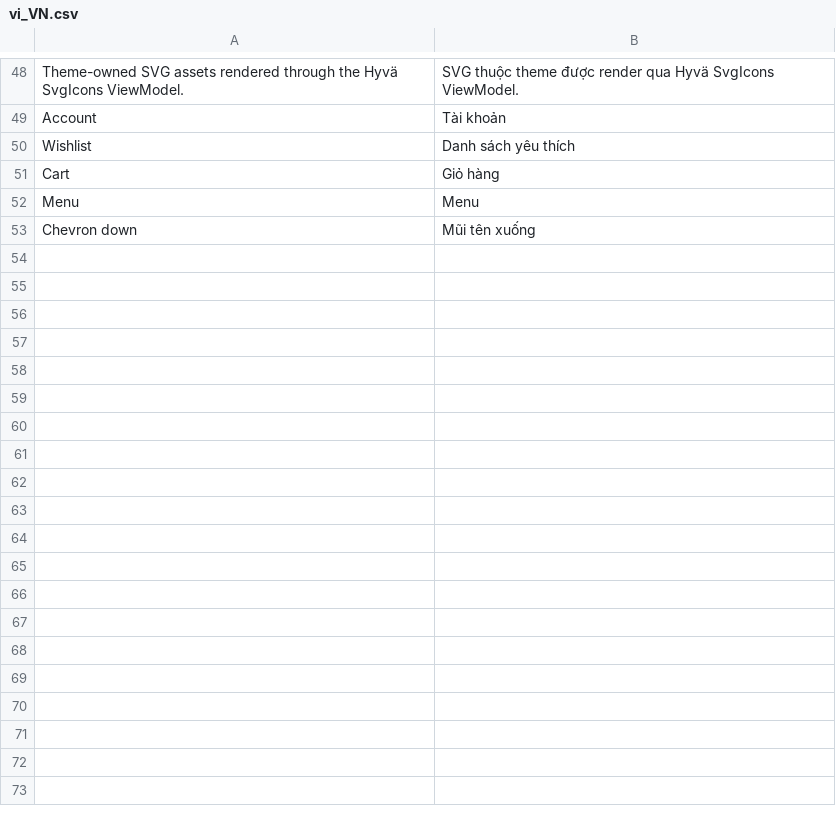
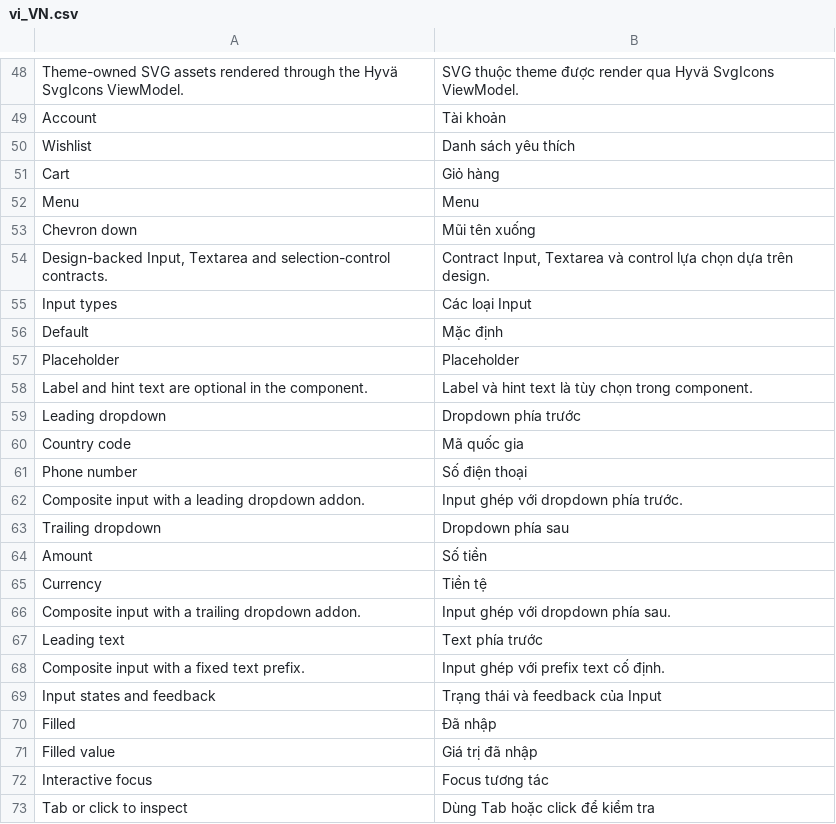
Before and after one commit to secomm-dev/slaunchpad, a CSV file: app/code/Secomm/ThemeHelper/i18n/vi_VN.csv, drawn as a sheet; only a part is shown, gaps mark what is left out; the diff covers the shown part only.

Commit message:
feat(theme): expand global style showcase

```diff
--- a/app/code/Secomm/ThemeHelper/i18n/vi_VN.csv
+++ b/app/code/Secomm/ThemeHelper/i18n/vi_VN.csv
@@ -53 +53,21 @@
 "Chevron down","Mũi tên xuống"
+"Design-backed Input, Textarea and selection-control contracts.","Contract Input, Textarea và control lựa chọn dựa trên design."
+"Input types","Các loại Input"
+"Default","Mặc định"
+"Placeholder","Placeholder"
+"Label and hint text are optional in the component.","Label và hint text là tùy chọn trong component."
+"Leading dropdown","Dropdown phía trước"
+"Country code","Mã quốc gia"
+"Phone number","Số điện thoại"
+"Composite input with a leading dropdown addon.","Input ghép với dropdown phía trước."
+"Trailing dropdown","Dropdown phía sau"
+"Amount","Số tiền"
+"Currency","Tiền tệ"
+"Composite input with a trailing dropdown addon.","Input ghép với dropdown phía sau."
+"Leading text","Text phía trước"
+"Composite input with a fixed text prefix.","Input ghép với prefix text cố định."
+"Input states and feedback","Trạng thái và feedback của Input"
+"Filled","Đã nhập"
+"Filled value","Giá trị đã nhập"
+"Interactive focus","Focus tương tác"
+"Tab or click to inspect","Dùng Tab hoặc click để kiểm tra"
```
Also changed, not shown: 17 added rows elsewhere in this file, app/code/Secomm/ThemeHelper/i18n/en_US.csv, 6 other files.
